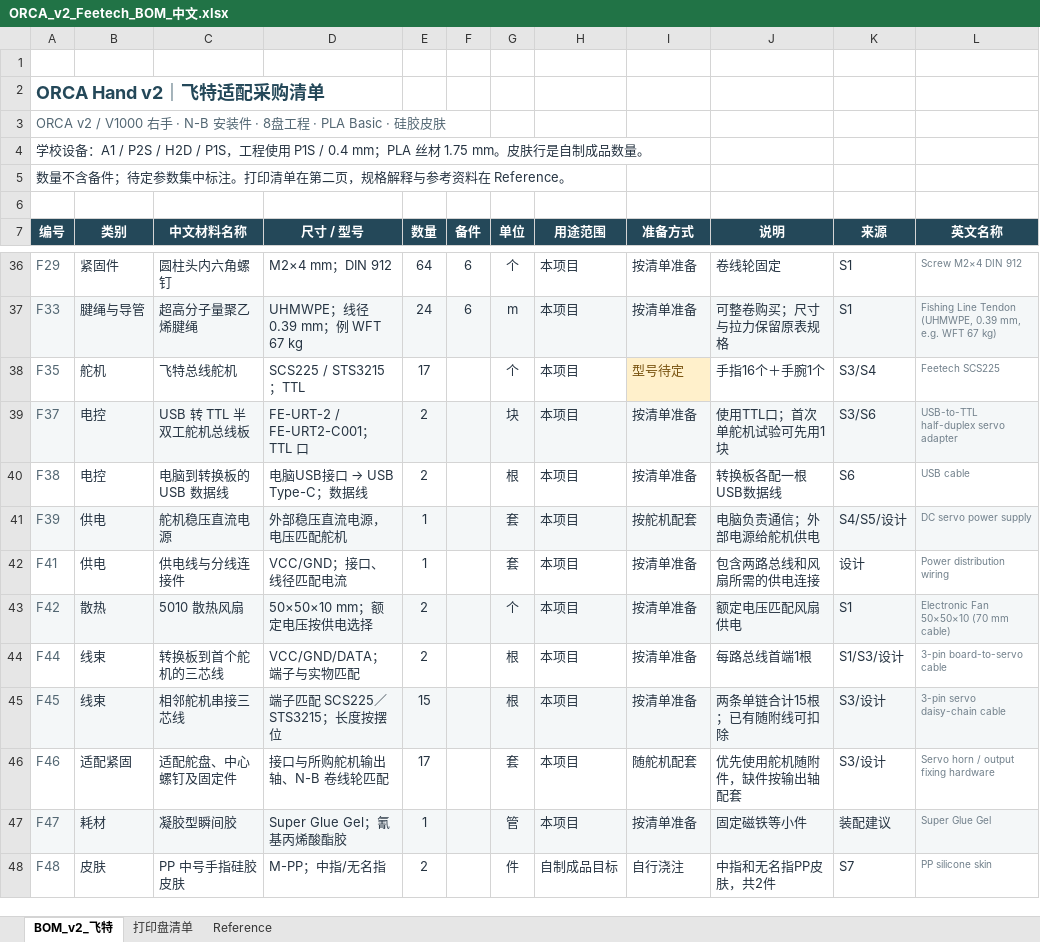
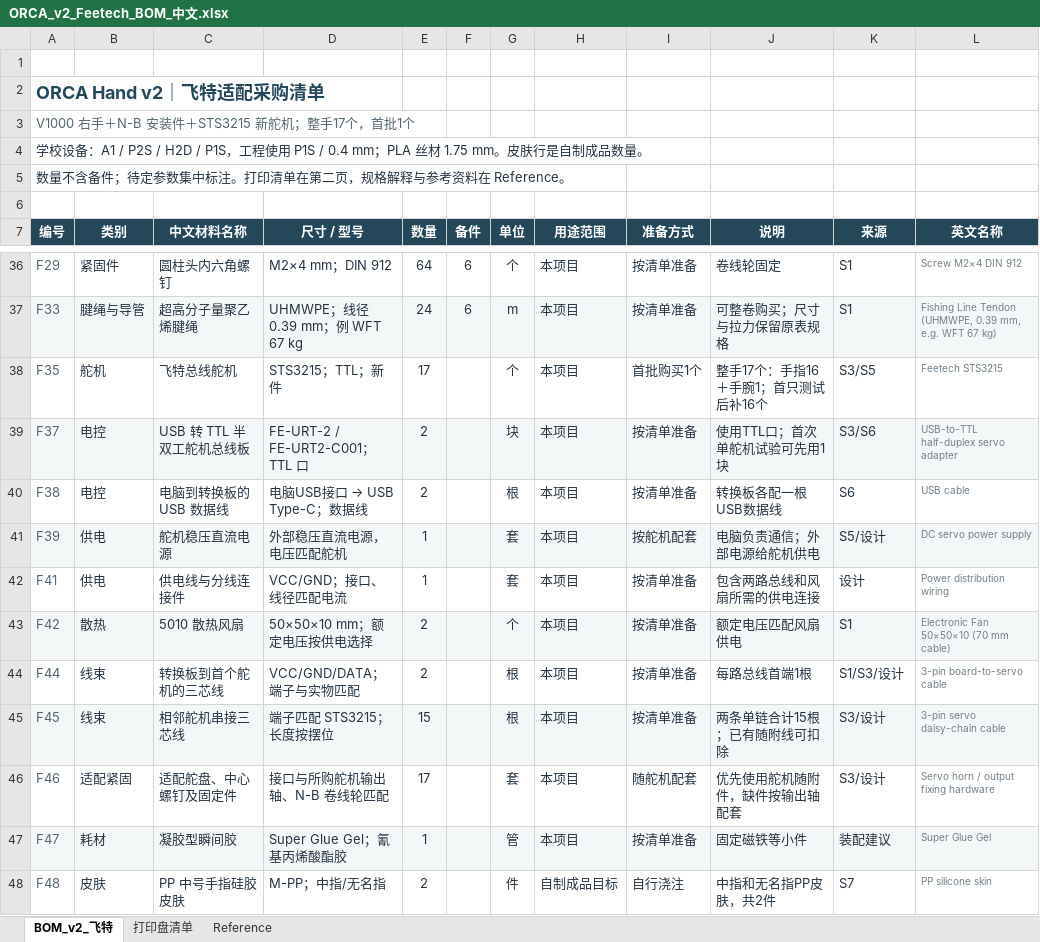
Before and after one commit to LinkisLethe/ORCA-Hand-v2-Project, an Excel workbook: hardware/bom/ORCA_v2_Feetech_BOM_中文.xlsx, sheet BOM_v2_飞特, drawn as a sheet; only a part is shown, gaps mark what is left out; values as stored, in another font and other column widths than the file's, no borders; table styles not drawn; the diff names each change by its address in the sheet, - before the commit and + after, or states it on an @@ line.

```diff
--- a/hardware/bom/ORCA_v2_Feetech_BOM_中文.xlsx (sheet BOM_v2_飞特)
+++ b/hardware/bom/ORCA_v2_Feetech_BOM_中文.xlsx (sheet BOM_v2_飞特)
-A3 (编号): ORCA v2 / V1000 右手 · N-B 安装件 · 8盘工程 · PLA Basic · 硅胶皮肤
+A3 (编号): V1000 右手＋N-B 安装件＋STS3215 新舵机；整手17个，首批1个
-D38 (尺寸 / 型号): SCS225 / STS3215；TTL
+D38 (尺寸 / 型号): STS3215；TTL；新件
-I38 (准备方式): 型号待定
+I38 (准备方式): 首批购买1个
@@ I38 fill: #FFF0CB → none, text colour: #795411 → #263442 @@
-J38 (说明): 手指16个＋手腕1个
+J38 (说明): 整手17个：手指16＋手腕1；首只测试后补16个
-K38 (来源): S3/S4
+K38 (来源): S3/S5
-L38 (英文名称): Feetech SCS225
+L38 (英文名称): Feetech STS3215
-K41 (来源): S4/S5/设计
+K41 (来源): S5/设计
-D45 (尺寸 / 型号): 端子匹配 SCS225／STS3215；长度按摆位
+D45 (尺寸 / 型号): 端子匹配 STS3215；长度按摆位
```
Also changed, not shown: sheet Reference, sheet 打印盘清单, 7 other files.
